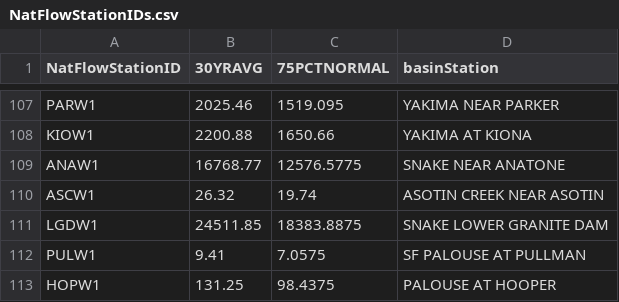
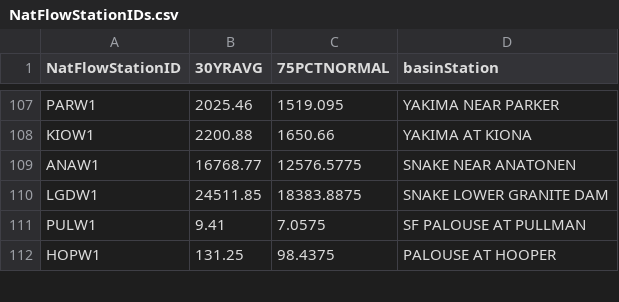
Before and after one commit to jeffmarti/data, a CSV file: NatFlowStationIDs.csv, drawn as a sheet; only a part is shown, gaps mark what is left out.

Commit message:
delete ASCW1

```diff
--- a/NatFlowStationIDs.csv
+++ b/NatFlowStationIDs.csv
@@ -108,4 +108,3 @@ PARW1,2025.46,1519.095,YAKIMA NEAR PARKER
 KIOW1,2200.88,1650.66,YAKIMA AT KIONA
-ANAW1,16768.77,12576.5775,SNAKE NEAR ANATONE
-ASCW1,26.32,19.74,ASOTIN CREEK NEAR ASOTIN
+ANAW1,16768.77,12576.5775,SNAKE NEAR ANATONEN
 LGDW1,24511.85,18383.8875,SNAKE LOWER GRANITE DAM
```
